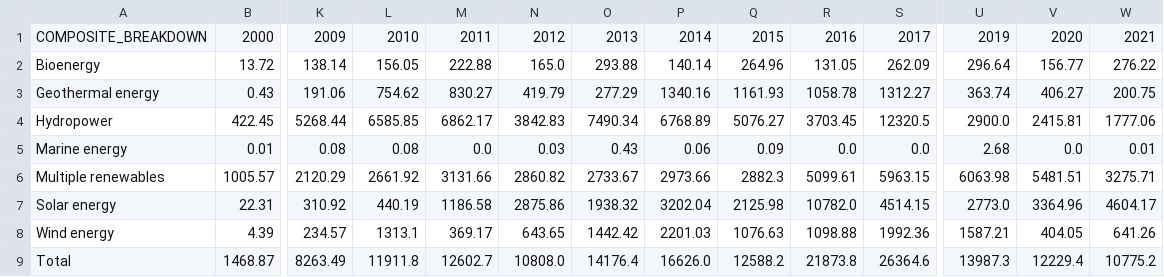
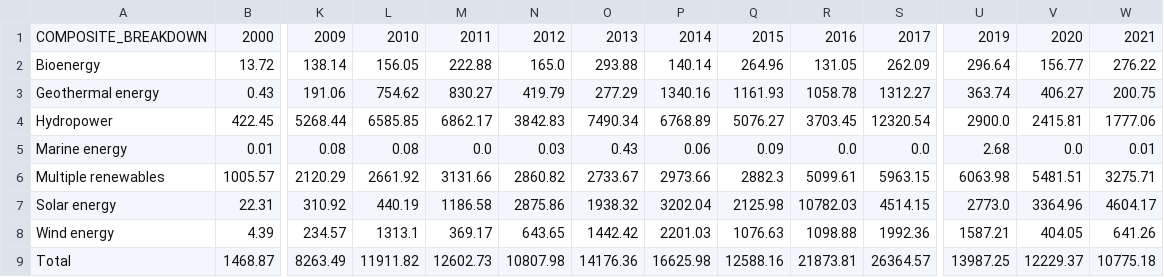
Before and after one commit to Qery-Data/SDG-Datatracker, a CSV file: data/7_a_1_International_Financial_Flows_World_Total.csv, drawn as a sheet; only a part is shown, gaps mark what is left out; the diff names each change by its address in the sheet, - before the commit and + after, or states it on an @@ line.

Commit message:
Latest data: 2023-12-25-04-34-36

```diff
--- a/data/7_a_1_International_Financial_Flows_World_Total.csv
+++ b/data/7_a_1_International_Financial_Flows_World_Total.csv
-S4: 12320.5
+S4: 12320.54
-R7: 10782.0
+R7: 10782.03
-L9: 11911.8
+L9: 11911.82
-M9: 12602.7
+M9: 12602.73
-N9: 10808.0
+N9: 10807.98
-O9: 14176.4
+O9: 14176.36
-P9: 16626.0
+P9: 16625.98
-Q9: 12588.2
+Q9: 12588.16
-R9: 21873.8
+R9: 21873.81
-S9: 26364.6
+S9: 26364.57
-U9: 13987.3
+U9: 13987.25
-V9: 12229.4
+V9: 12229.37
-W9: 10775.2
+W9: 10775.18
```
Also changed, not shown: 1 other file.
